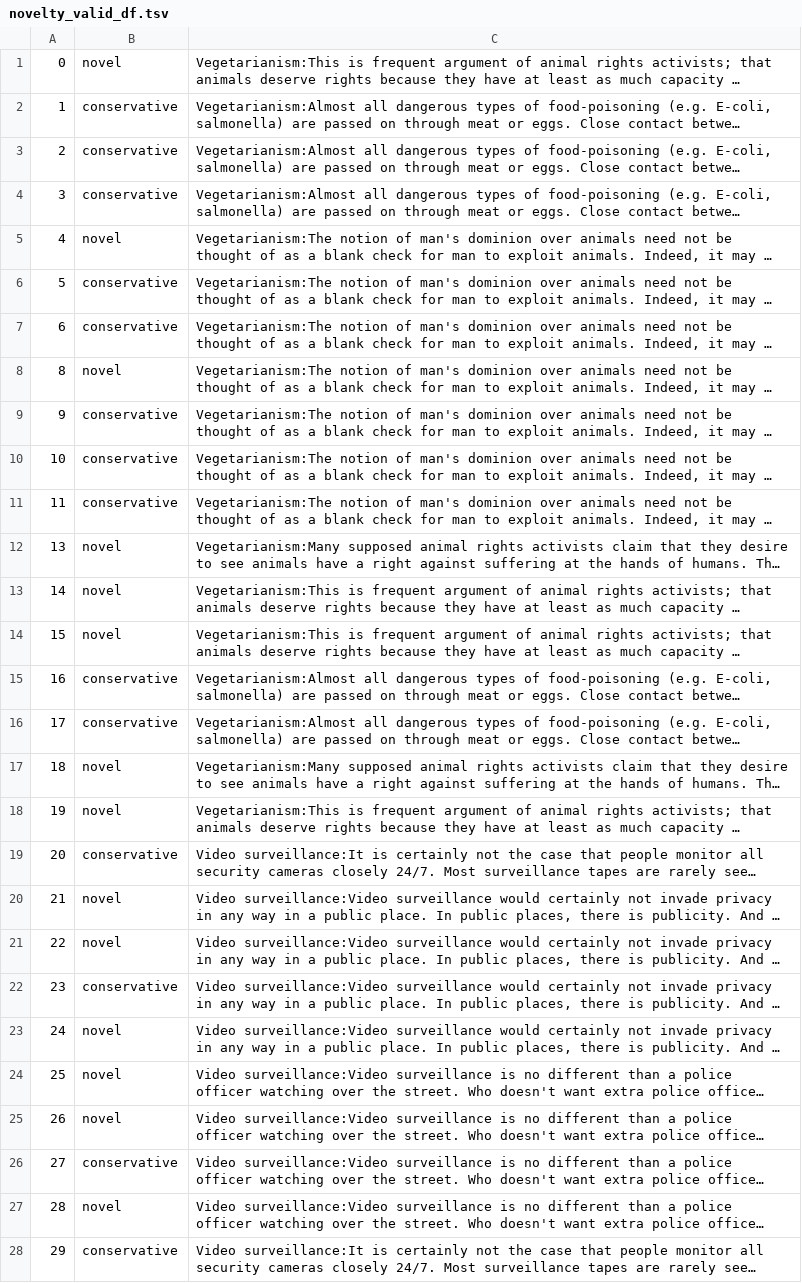
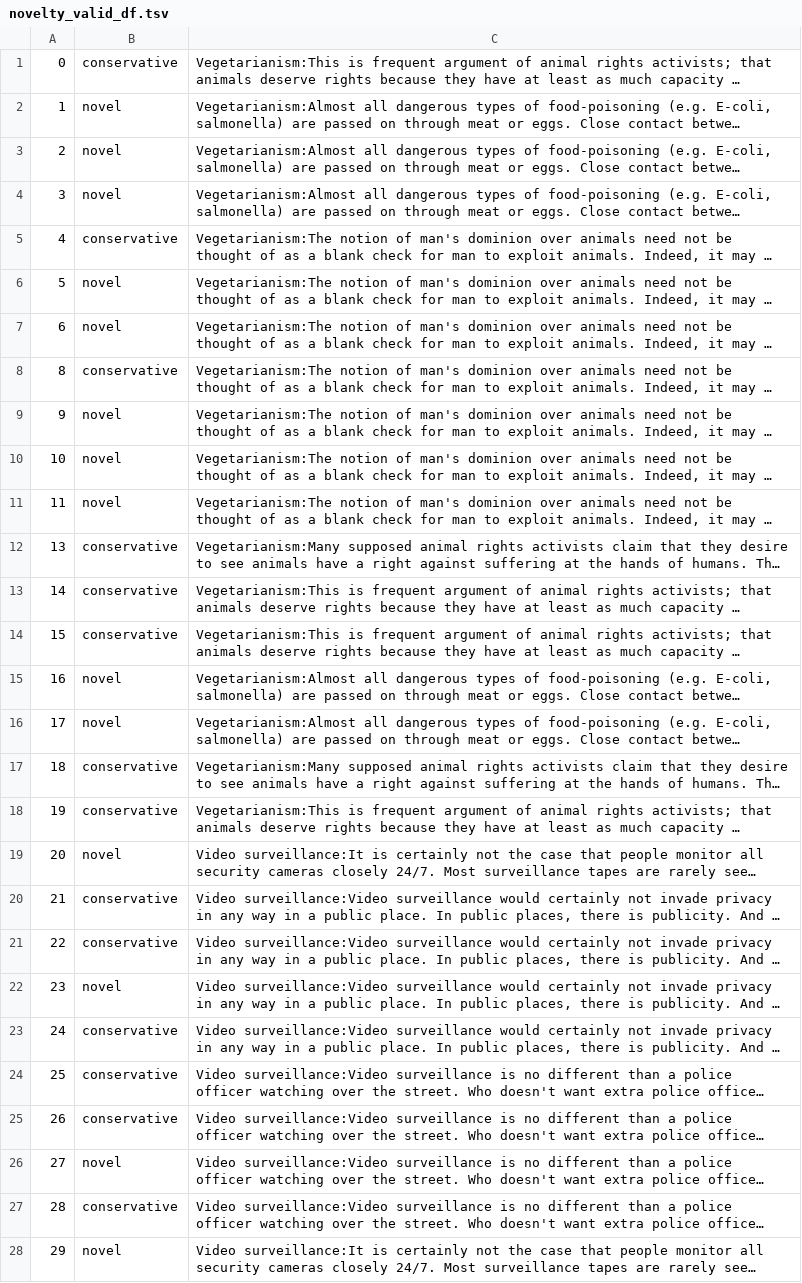
Before and after one commit to MiladAlshomary/ArgsValidNovelTask, a TSV file: data/multitask_data/novelty_valid_df.tsv, drawn as a sheet; only a part is shown; long unchanged cells end in …; the diff covers the shown part only; the diff names each change by its address in the sheet, - before the commit and + after, or states it on an @@ line.

```diff
--- a/data/multitask_data/novelty_valid_df.tsv
+++ b/data/multitask_data/novelty_valid_df.tsv
-B1: novel
+B1: conservative
-B2:B4: conservative
+B2:B4: novel
-B5: novel
+B5: conservative
-B6:B7: conservative
+B6:B7: novel
-B8: novel
+B8: conservative
-B9:B11: conservative
+B9:B11: novel
-B12:B14: novel
+B12:B14: conservative
-B15:B16: conservative
+B15:B16: novel
-B17:B18: novel
+B17:B18: conservative
-B19: conservative
+B19: novel
-B20:B21: novel
+B20:B21: conservative
-B22: conservative
+B22: novel
-B23:B25: novel
+B23:B25: conservative
-B26: conservative
+B26: novel
-B27: novel
+B27: conservative
-B28: conservative
+B28: novel
```
Also changed, not shown: 172 edited cells elsewhere in this file, data/multitask_data/novelty_training_df.tsv, 19 other files.
